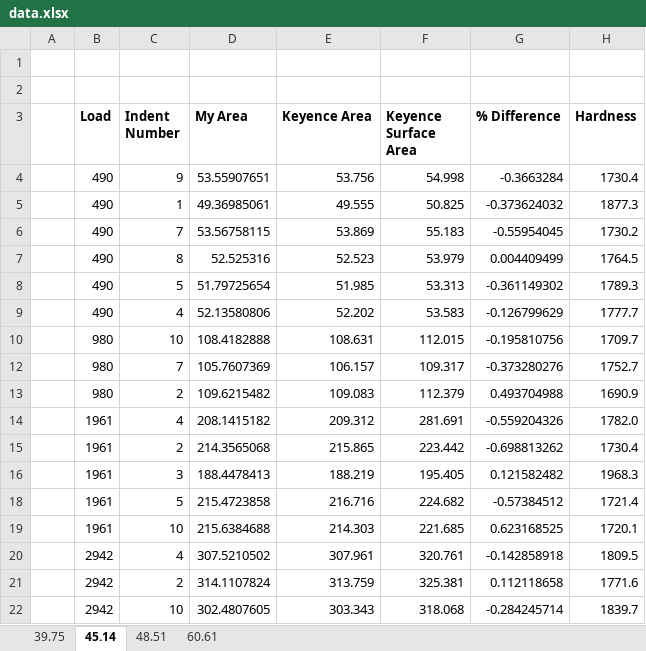
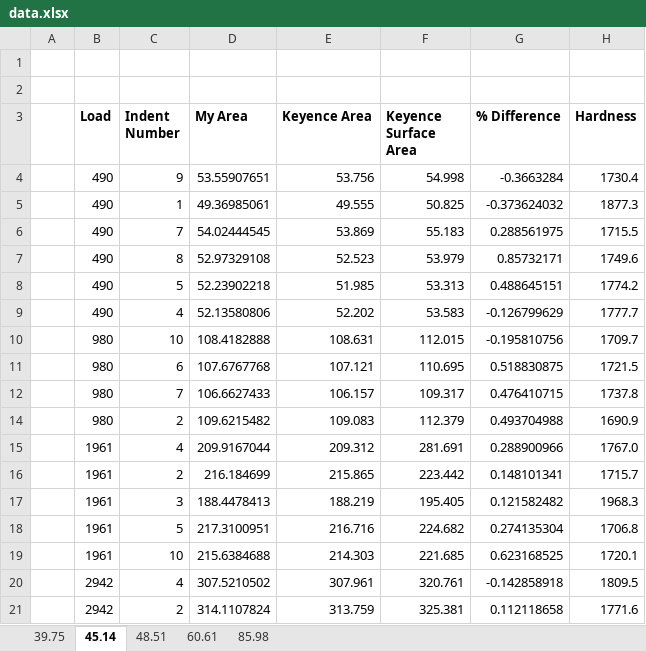
Before and after one commit to jLoven/hardness_test_area_detection, an Excel workbook: data.xlsx, sheet 45.14, drawn as a sheet; only a part is shown; the shorter side is filled out with more unchanged rows; values as stored, in another font and other column widths than the file's, no borders; conditional formats not drawn; addresses are those after the commit; the diff covers the shown part only; the diff names each change by its address in the sheet, - before the commit and + after, or states it on an @@ line.

```diff
--- a/data.xlsx (sheet 45.14)
+++ b/data.xlsx (sheet 45.14)
+sheet tab: 85.98
-D6 (My Area): 53.56758115
+D6 (My Area): 54.02444545
-G6 (% Difference): -0.55954045
+G6 (% Difference): 0.288561975
-H6 (Hardness): 1730.2
+H6 (Hardness): 1715.5
-D7 (My Area): 52.525316
+D7 (My Area): 52.97329108
-G7 (% Difference): 0.004409499
+G7 (% Difference): 0.85732171
-H7 (Hardness): 1764.5
+H7 (Hardness): 1749.6
-D8 (My Area): 51.79725654
+D8 (My Area): 52.23902218
-G8 (% Difference): -0.361149302
+G8 (% Difference): 0.488645151
-H8 (Hardness): 1789.3
+H8 (Hardness): 1774.2
+row 11:  | 980 | 6 | 107.6767768 | 107.121 | 110.695 | 0.518830875 | 1721.5
-D12 (My Area): 105.7607369
+D12 (My Area): 106.6627433
-G12 (% Difference): -0.373280276
+G12 (% Difference): 0.476410715
-H12 (Hardness): 1752.7
+H12 (Hardness): 1737.8
-D15 (My Area): 208.1415182
+D15 (My Area): 209.9167044
-G15 (% Difference): -0.559204326
+G15 (% Difference): 0.288900966
-H15 (Hardness): 1782.0
+H15 (Hardness): 1767.0
-D16 (My Area): 214.3565068
+D16 (My Area): 216.184699
-G16 (% Difference): -0.698813262
+G16 (% Difference): 0.148101341
-H16 (Hardness): 1730.4
+H16 (Hardness): 1715.7
-D18 (My Area): 215.4723858
+D18 (My Area): 217.3100951
-G18 (% Difference): -0.57384512
+G18 (% Difference): 0.274135304
-H18 (Hardness): 1721.4
+H18 (Hardness): 1706.8
```
Also changed, not shown: 12 edited cells elsewhere in this sheet, sheet 39.75, sheet 48.51, sheet 60.61, formulas that keep their value, hidden cells, hours.xlsx, 2 other files.
